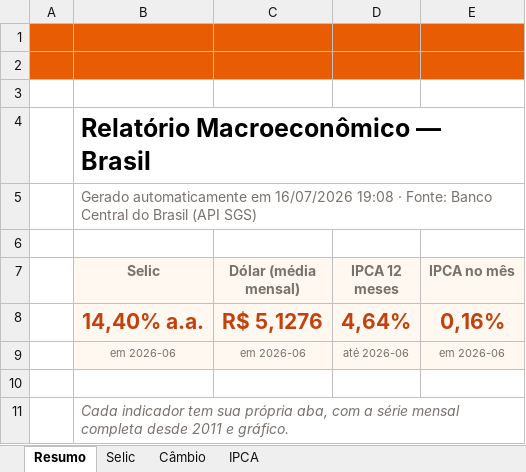
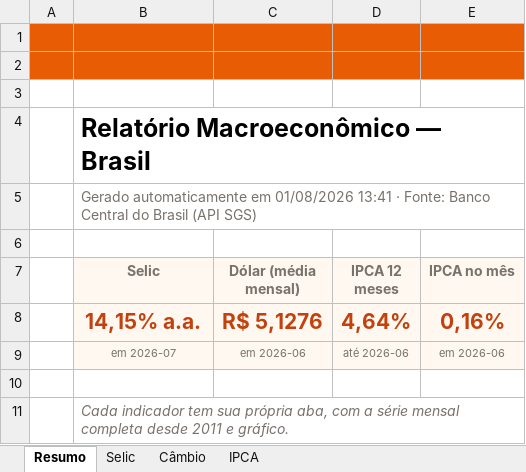
Before and after one commit to joaotalma/portfolio, an Excel workbook: projetos/relatorio-macro-excel/relatorio_macro.xlsx, sheet Resumo, drawn as a sheet; values as stored, in another font and other column widths than the file's, no borders; the diff names each change by its address in the sheet, - before the commit and + after, or states it on an @@ line.

```diff
--- a/projetos/relatorio-macro-excel/relatorio_macro.xlsx (sheet Resumo)
+++ b/projetos/relatorio-macro-excel/relatorio_macro.xlsx (sheet Resumo)
-B5 (Selic): …automaticamente em 16/07/2026 19:08 · Fonte:…
+B5 (Selic): …automaticamente em 01/08/2026 13:41 · Fonte:…
-B8 (Selic): 14,40% a.a.
+B8 (Selic): 14,15% a.a.
-B9 (Selic): em 2026-06
+B9 (Selic): em 2026-07
```
Also changed, not shown: sheet Selic, charts or pictures, 3 other files.
